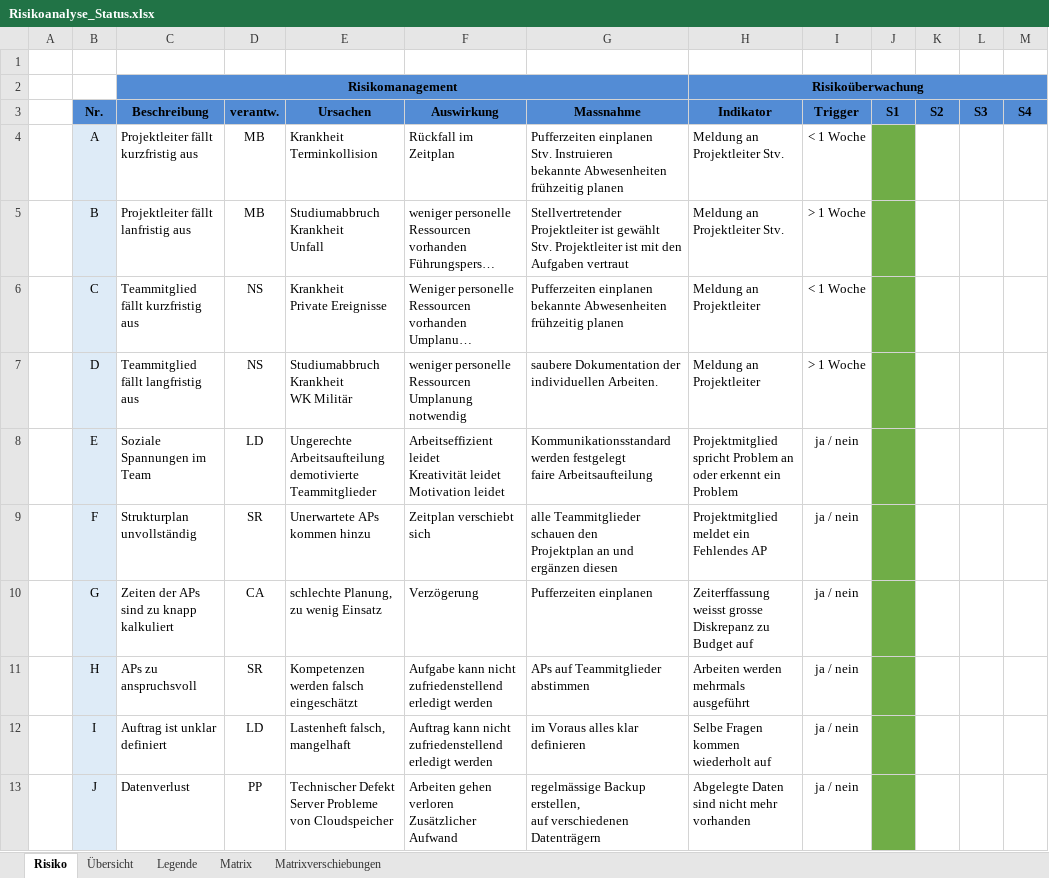
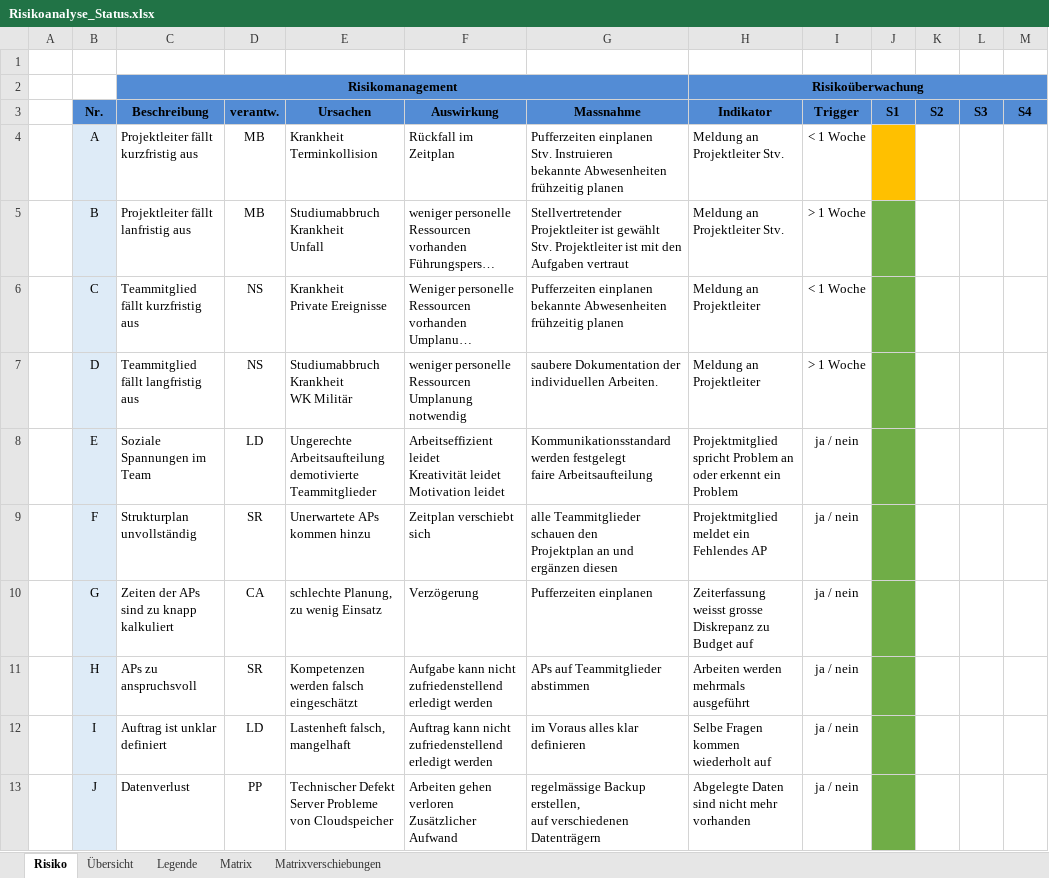
Before and after one commit to Swissmade41/EMI-Filter, an Excel workbook: Statusberichte/Tabellen/Risikoanalyse_Status.xlsx, sheet Risiko, drawn as a sheet; long unchanged cells end in …; values as stored, in another font and other column widths than the file's, no borders; conditional formats not drawn; the diff names each change by its address in the sheet, - before the commit and + after, or states it on an @@ line.

Commit message:
Statusbericht
Anpassungen Input Pascal/Korrrekturen Rechtschreibung

```diff
--- a/Statusberichte/Tabellen/Risikoanalyse_Status.xlsx (sheet Risiko)
+++ b/Statusberichte/Tabellen/Risikoanalyse_Status.xlsx (sheet Risiko)
-J4 fill: #70AD47
+J4 fill: #FFC000
-H10 (Indikator): Zeiterffassung weisst grosse…
+H10 (Indikator): Zeiterfassung weisst grosse…
```
Also changed, not shown: 4 other files.
